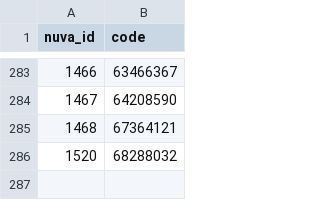
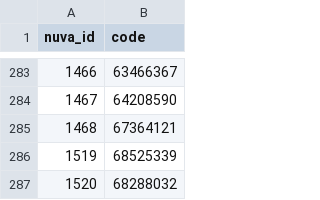
Before and after one commit to Syadem/nuva-fork, a CSV file: codes/vaccines/cis.csv, drawn as a sheet; only a part is shown, gaps mark what is left out.

```diff
--- a/codes/vaccines/cis.csv
+++ b/codes/vaccines/cis.csv
@@ -285,2 +285,3 @@ nuva_id,code
 1468,67364121
+1519,68525339
 1520,68288032
```
Also changed, not shown: codes/vaccines/atc.csv, codes/vaccines/cip.csv, 16 other files.
